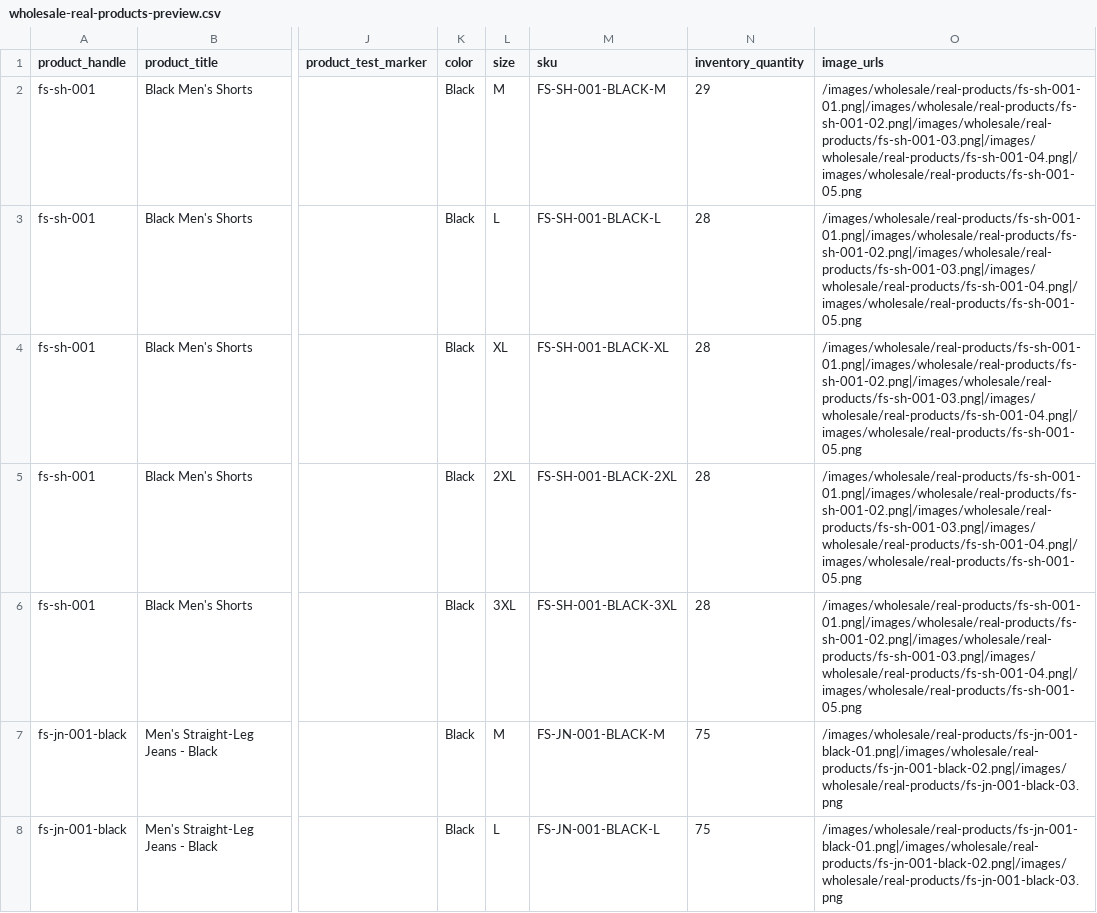
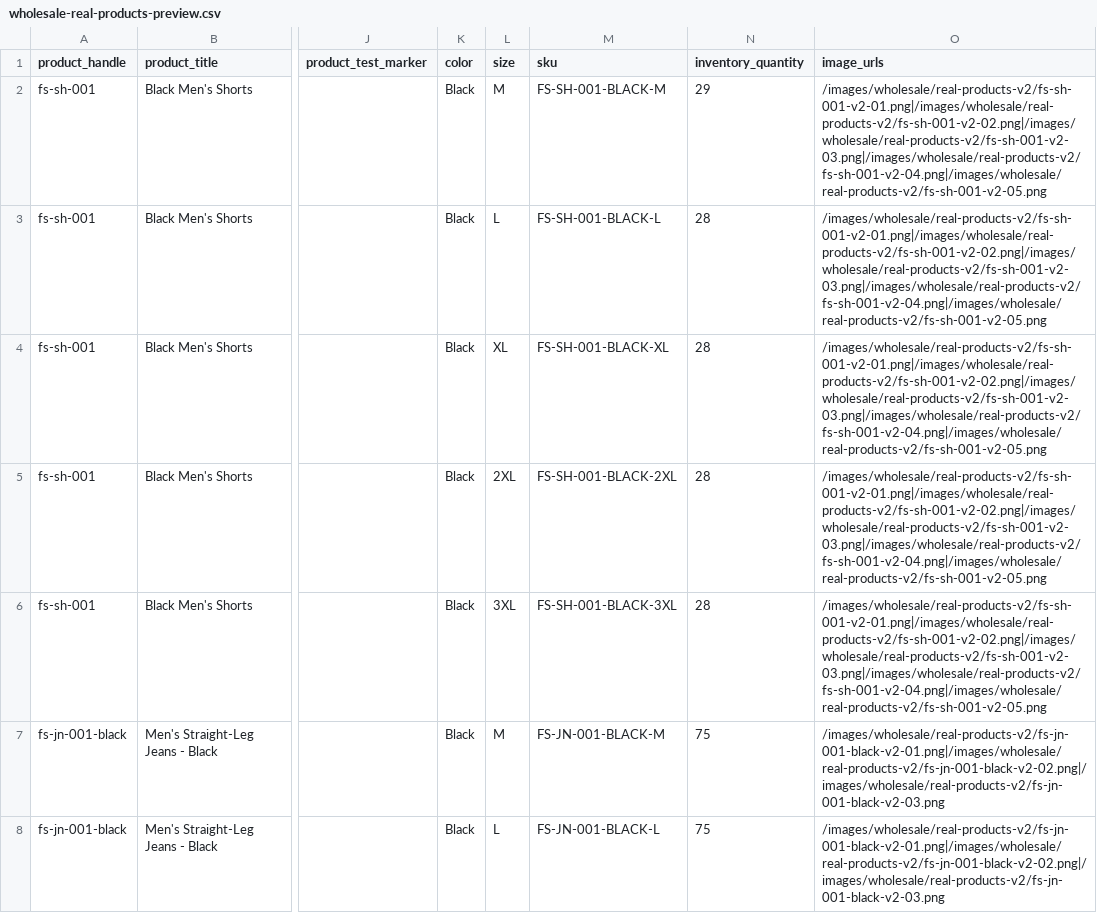
Before and after one commit to shunyangchen6-a11y/b2b-starter, a CSV file: preview-import/wholesale-real-products-preview.csv, drawn as a sheet; only a part is shown, gaps mark what is left out; the diff covers the shown part only; the diff names each change by its address in the sheet, - before the commit and + after, or states it on an @@ line.

```diff
--- a/preview-import/wholesale-real-products-preview.csv
+++ b/preview-import/wholesale-real-products-preview.csv
-O2:O6 (image_urls): /images/wholesale/real-products/fs-sh-001-01.png|/images/wholesale/real-products/fs-sh-001-02.png|/images/wholesale/real-products/fs-sh-001-03.png|/images/wholesale/real-products/fs-sh-001-04.png|/images/wholesale/real-products/fs-sh-001-05.png
+O2:O6 (image_urls): /images/wholesale/real-products-v2/fs-sh-001-v2-01.png|/images/wholesale/real-products-v2/fs-sh-001-v2-02.png|/images/wholesale/real-products-v2/fs-sh-001-v2-03.png|/images/wholesale/real-products-v2/fs-sh-001-v2-04.png|/images/wholesale/real-products-v2/fs-sh-001-v2-05.png
-O7:O8 (image_urls): /images/wholesale/real-products/fs-jn-001-black-01.png|/images/wholesale/real-products/fs-jn-001-black-02.png|/images/wholesale/real-products/fs-jn-001-black-03.png
+O7:O8 (image_urls): /images/wholesale/real-products-v2/fs-jn-001-black-v2-01.png|/images/wholesale/real-products-v2/fs-jn-001-black-v2-02.png|/images/wholesale/real-products-v2/fs-jn-001-black-v2-03.png
```
Also changed, not shown: 7 edited cells elsewhere in this file, 11 other files.
